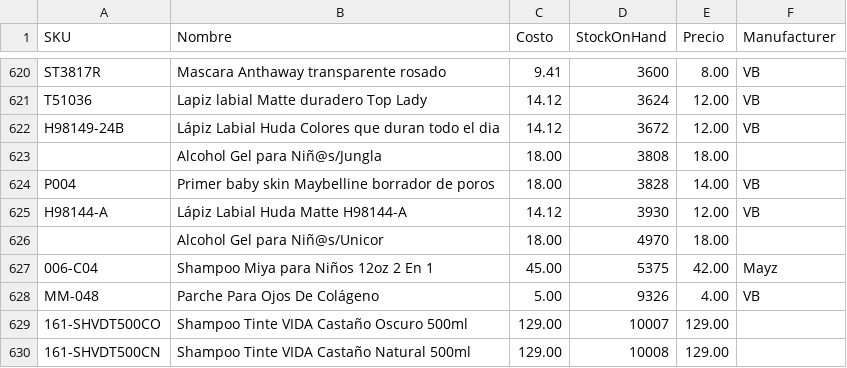
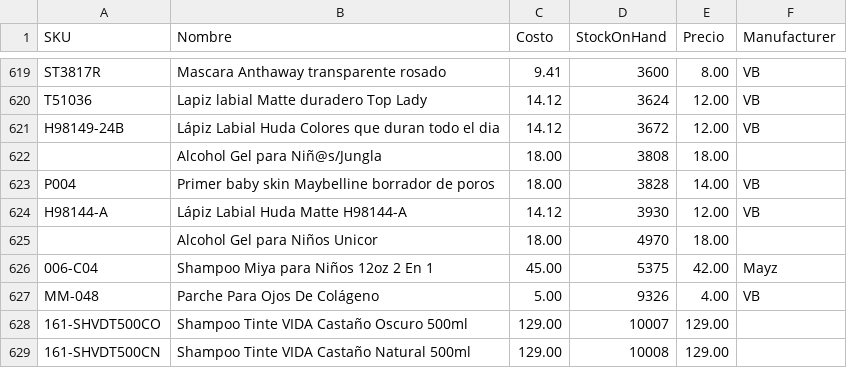
Before and after one commit to ajsilesleiva/Catalogo, a CSV file: productos.csv, drawn as a sheet; only a part is shown, gaps mark what is left out; the diff covers the shown part only.

```diff
--- a/productos.csv
+++ b/productos.csv
@@ -625,3 +624,3 @@ P004,Primer baby skin Maybelline borrador de poros,18.00,3828,14.00,VB
 H98144-A,Lápiz Labial Huda Matte H98144-A,14.12,3930,12.00,VB
-,Alcohol Gel para Niñ@s/Unicor,18.00,4970,18.00,
+,Alcohol Gel para Niños Unicor,18.00,4970,18.00,
 006-C04,Shampoo Miya para Niños 12oz 2 En 1,45.00,5375,42.00,Mayz
```
Also changed, not shown: 1 removed row and 4 edited cells elsewhere in this file.
